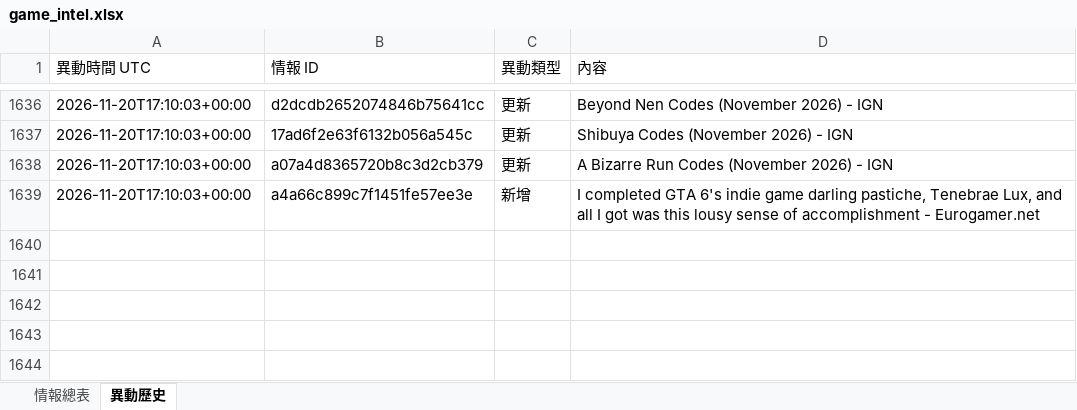
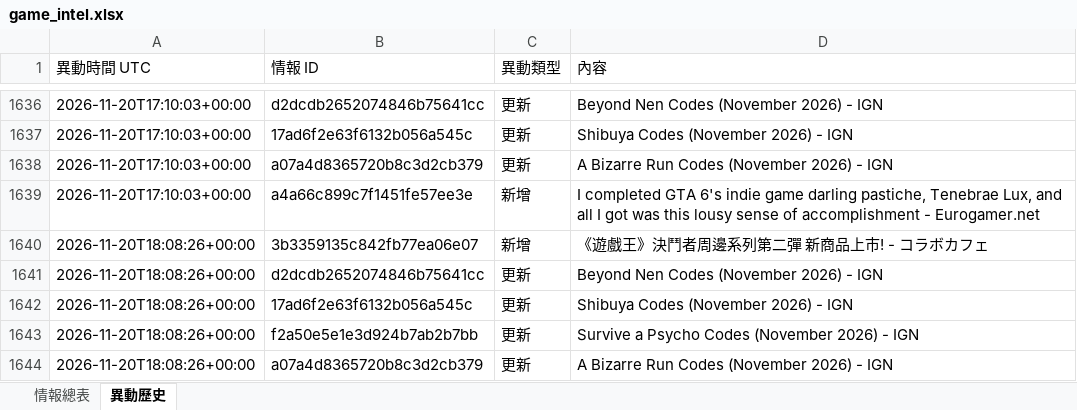
Before and after one commit to jerry000123456789-art/game-intel1, an Excel workbook: docs/game_intel.xlsx, sheet 異動歷史, drawn as a sheet; only a part is shown, gaps mark what is left out; values as stored, in another font and other column widths than the file's, no borders; the diff names each change by its address in the sheet, - before the commit and + after, or states it on an @@ line.

```diff
--- a/docs/game_intel.xlsx (sheet 異動歷史)
+++ b/docs/game_intel.xlsx (sheet 異動歷史)
+row 1640: 2026-11-20T18:08:26+00:00 | 3b3359135c842fb77ea06e07 | 新增 | 《遊戲王》決鬥者周邊系列第二彈 新商品上市! - コラボカフェ
+row 1641: 2026-11-20T18:08:26+00:00 | d2dcdb2652074846b75641cc | 更新 | Beyond Nen Codes (November 2026) - IGN
+row 1642: 2026-11-20T18:08:26+00:00 | 17ad6f2e63f6132b056a545c | 更新 | Shibuya Codes (November 2026) - IGN
+row 1643: 2026-11-20T18:08:26+00:00 | f2a50e5e1e3d924b7ab2b7bb | 更新 | Survive a Psycho Codes (November 2026) - IGN
+row 1644: 2026-11-20T18:08:26+00:00 | a07a4d8365720b8c3d2cb379 | 更新 | A Bizarre Run Codes (November 2026) - IGN
```
Also changed, not shown: sheet 情報總表, 4 other files.
